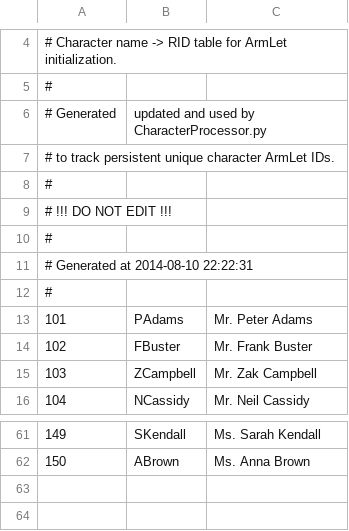
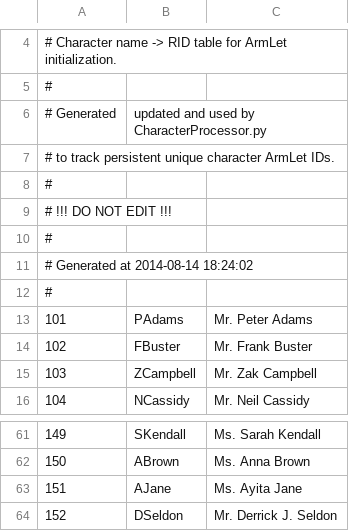
Before and after one commit to Kreyl/armlet, a CSV file: MusicProcessor/Characters.csv, drawn as a sheet; only a part is shown, gaps mark what is left out; the diff names each change by its address in the sheet, - before the commit and + after, or states it on an @@ line.

Commit message:
New characters, intentions, emotions

```diff
--- a/MusicProcessor/Characters.csv
+++ b/MusicProcessor/Characters.csv
@@ column A renumbered in row 11 @@
+row 63: 151 | AJane | Ms. Ayita Jane
+row 64: 152 | DSeldon | Mr. Derrick J. Seldon
```
Also changed, not shown: MusicProcessor/Intentions.csv, MusicProcessor/Reasons.csv, 2 other files.
